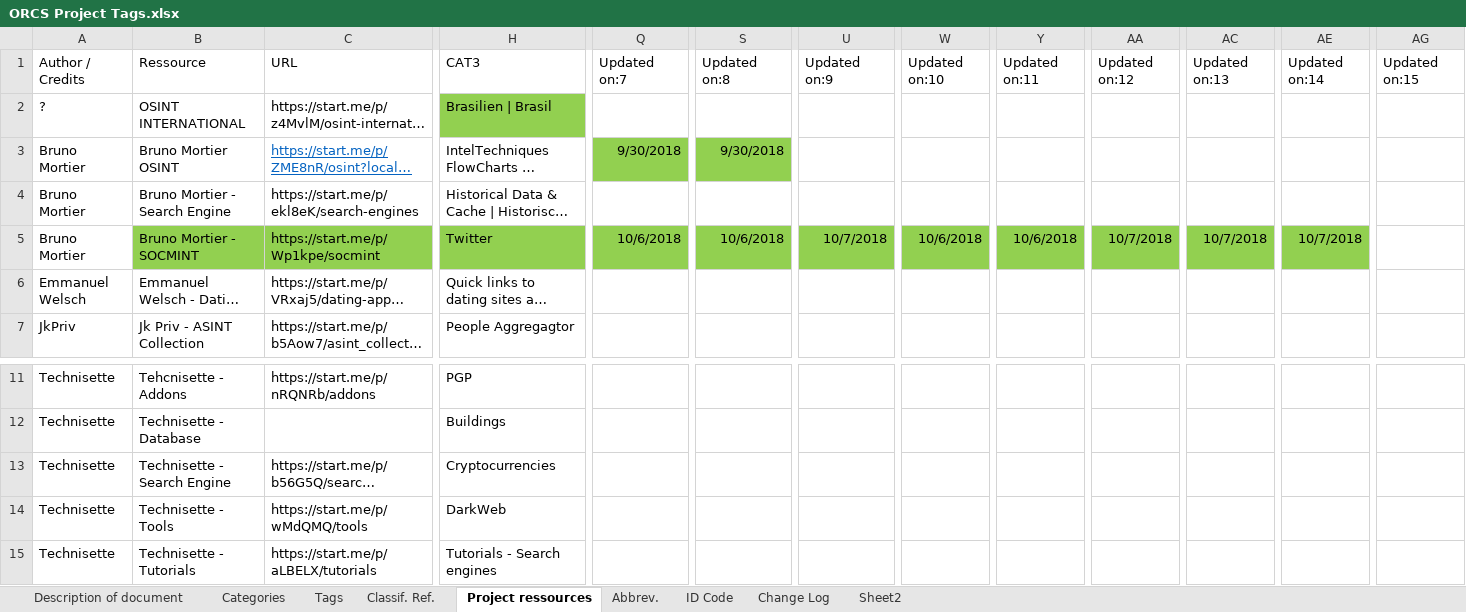
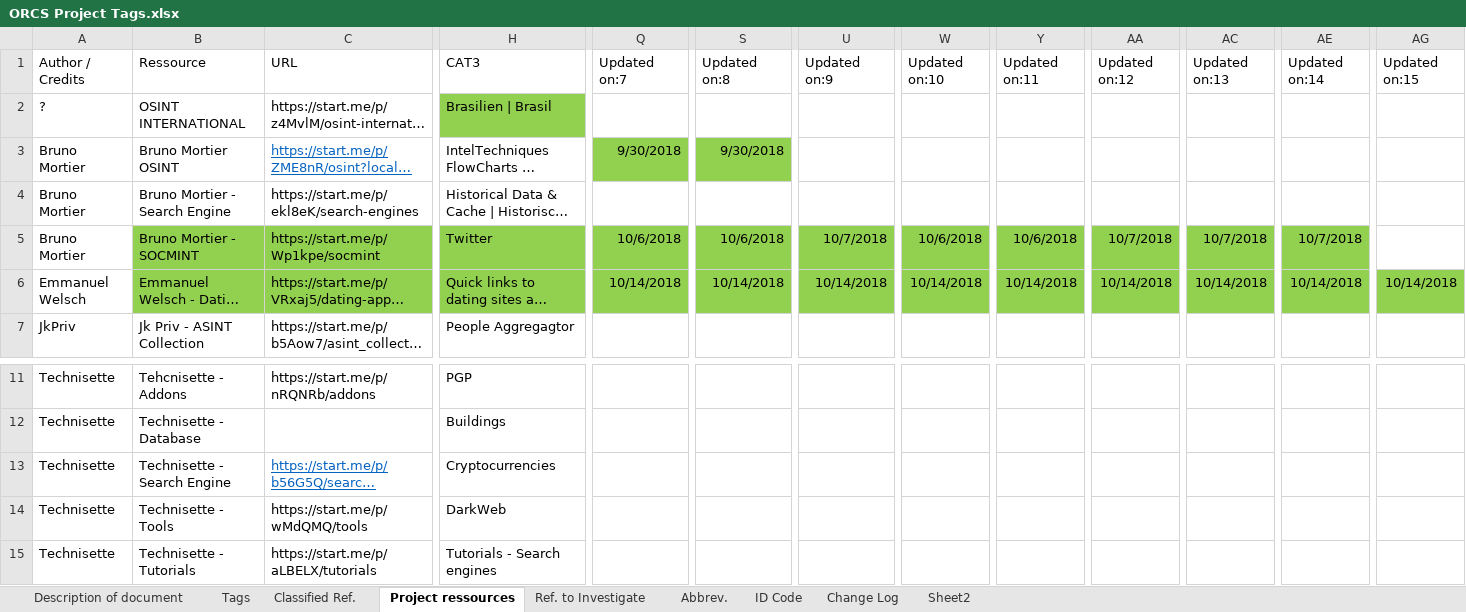
Before and after one commit to SchenLong/orcs, an Excel workbook: ideas/ORCS Project Tags.xlsx, sheet Project ressources, drawn as a sheet; only a part is shown, gaps mark what is left out; long unchanged cells end in …; values as stored, in another font and other column widths than the file's, no borders; table styles not drawn; the diff covers the shown part only; the diff names each change by its address in the sheet, - before the commit and + after, or states it on an @@ line.

```diff
--- a/ideas/ORCS Project Tags.xlsx (sheet Project ressources)
+++ b/ideas/ORCS Project Tags.xlsx (sheet Project ressources)
-sheet tab: Categories
+sheet tab: Ref. to Investigate
-sheet tab: Classif. Ref.
+sheet tab: Classified Ref.
@@ sheet tab order changed: Description of document | Tags | Classified Ref. | Project ressources | Ref. to Investigate | Abbrev. | ID Code | Change Log | Sheet2 @@
-B6:C6 fill: none
+B6:C6 fill: #92D050
-H6 fill: none
+H6 fill: #92D050
-Q6:AG6 fill: none
+Q6:AG6 fill: #92D050
-Q6 (Updated on:7): (empty)
+Q6 (Updated on:7): 10/14/2018
-S6 (Updated on:8): (empty)
+S6 (Updated on:8): 10/14/2018
-U6 (Updated on:9): (empty)
+U6 (Updated on:9): 10/14/2018
-W6 (Updated on:10): (empty)
+W6 (Updated on:10): 10/14/2018
-Y6 (Updated on:11): (empty)
+Y6 (Updated on:11): 10/14/2018
-AA6 (Updated on:12): (empty)
+AA6 (Updated on:12): 10/14/2018
-AC6 (Updated on:13): (empty)
+AC6 (Updated on:13): 10/14/2018
-AE6 (Updated on:14): (empty)
+AE6 (Updated on:14): 10/14/2018
-AG6 (Updated on:15): (empty)
+AG6 (Updated on:15): 10/14/2018
@@ C13 underline: off → on, text colour: black → #0563C1 @@
```
Also changed, not shown: cell formats elsewhere in this sheet, sheet Classified Ref., sheet Ref. to Investigate, sheet Description of document, sheet ID Code, sheet Tags, sheet Change Log, charts or pictures.
